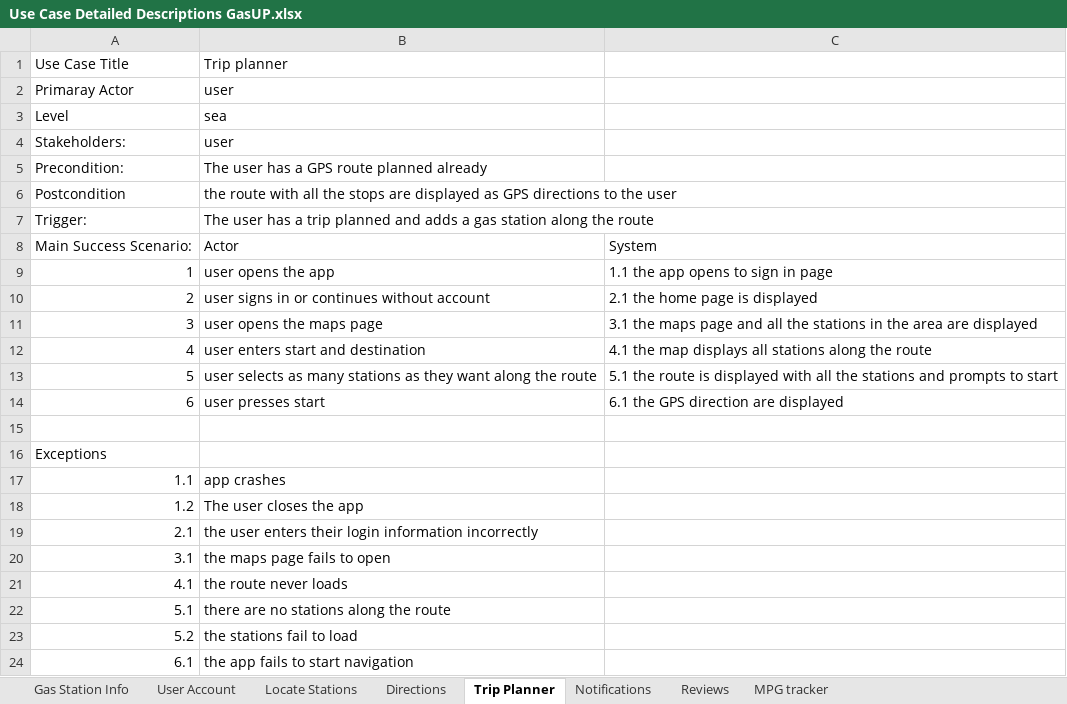
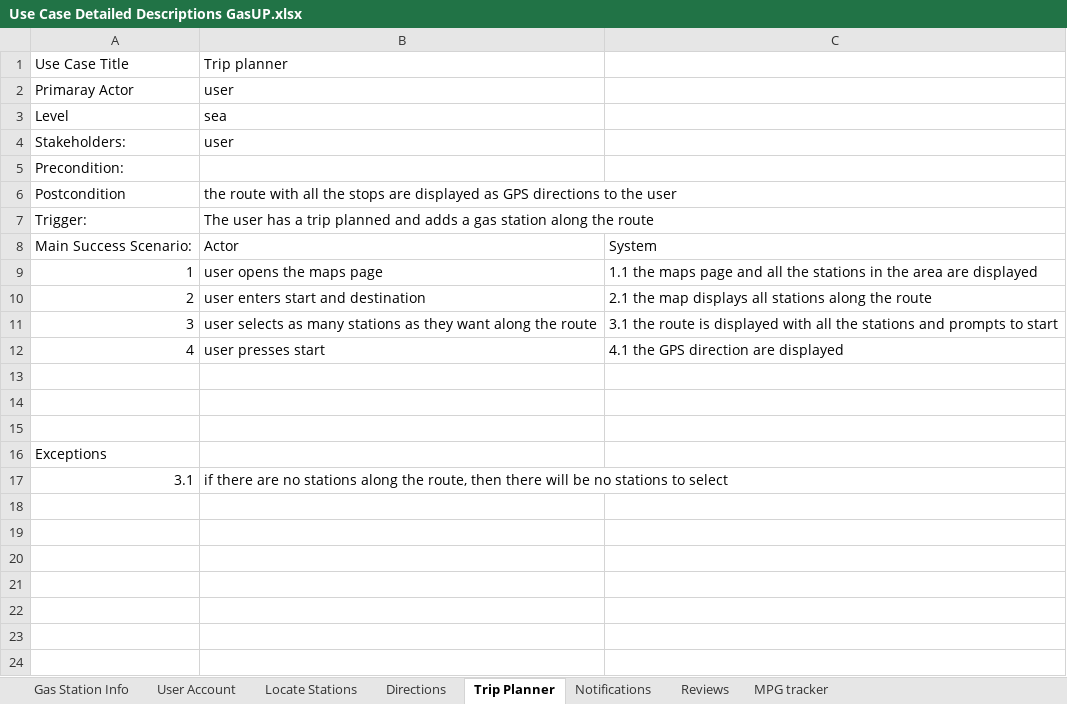
Before and after one commit to branakim/team-1-project, an Excel workbook: gasUP requirements/Use Case Detailed Descriptions GasUP.xlsx, sheet Trip Planner, drawn as a sheet; values as stored, in another font and other column widths than the file's, no borders; removed rows and columns are numbered as before the commit, all else as after; the diff names each change by its address in the sheet, - before the commit and + after, or states it on an @@ line.

```diff
--- a/gasUP requirements/Use Case Detailed Descriptions GasUP.xlsx (sheet Trip Planner)
+++ b/gasUP requirements/Use Case Detailed Descriptions GasUP.xlsx (sheet Trip Planner)
-B5: The user has a GPS route planned already
+B5: (empty)
-B9: user opens the app
+B9: user opens the maps page
-C9: 1.1 the app opens to sign in page
+C9: 1.1 the maps page and all the stations in the area are displayed
-B10: user signs in or continues without account
+B10: user enters start and destination
-C10: 2.1 the home page is displayed
+C10: 2.1 the map displays all stations along the route
-B11: user opens the maps page
+B11: user selects as many stations as they want along the route
-C11: 3.1 the maps page and all the stations in the area are displayed
+C11: 3.1 the route is displayed with all the stations and prompts to start
-B12: user enters start and destination
+B12: user presses start
-C12: 4.1 the map displays all stations along the route
+C12: 4.1 the GPS direction are displayed
-row 13: 5 | user selects as many stations as they want along the route | 5.1 the route is displayed with all the stations and prompts to start
+row 13: (empty)
-row 14: 6 | user presses start | 6.1 the GPS direction are displayed
+row 14: (empty)
-row 17: 1.1 | app crashes
-row 18: 1.2 | The user closes the app
-row 19: 2.1 | the user enters their login information incorrectly
-B17: the maps page fails to open
+B17: if there are no stations along the route, then there will be no stations to select
-row 21: 4.1 | the route never loads
-row 22: 5.1 | there are no stations along the route
-row 23: 5.2 | the stations fail to load
-row 24: 6.1 | the app fails to start navigation
```
Also changed, not shown: sheet User Account, sheet Reviews, sheet Notifications, sheet Directions, sheet Locate Stations, sheet Gas Station Info, 1 more sheet.
